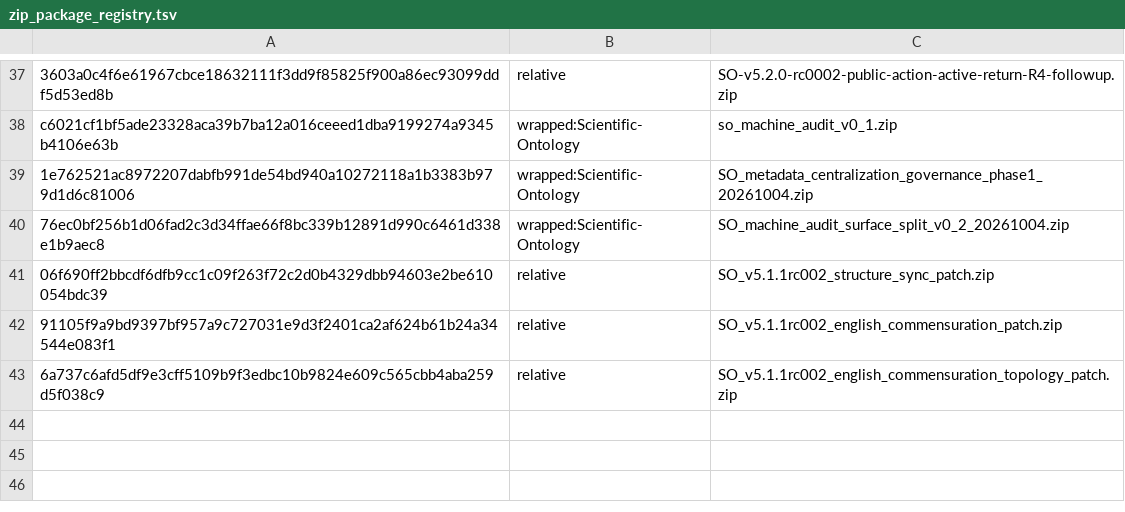
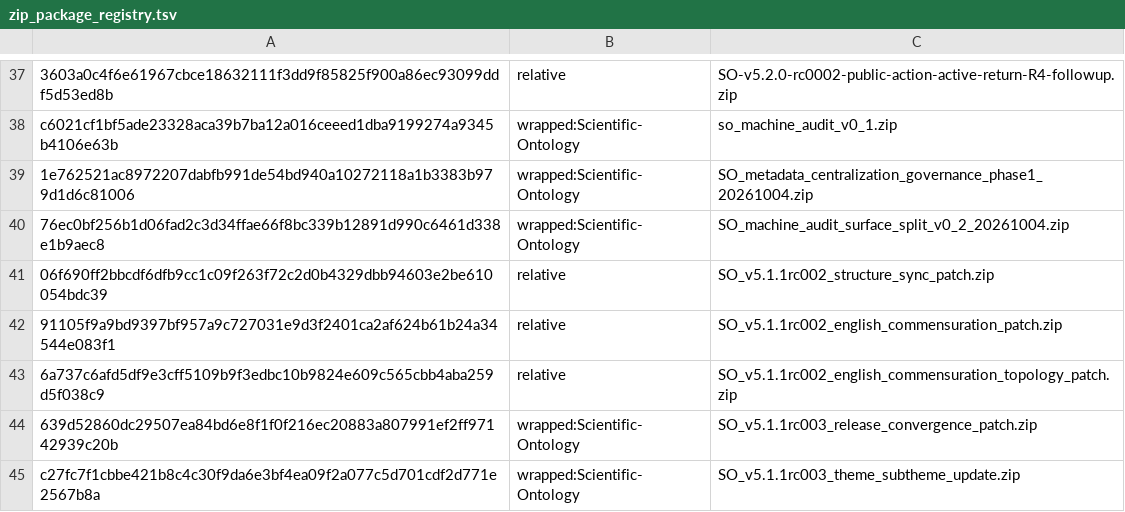
Before and after one commit to SelleCelery/Scientific-Ontology, a TSV file: tools/zip_package_registry.tsv, drawn as a sheet; only a part is shown, gaps mark what is left out.

Commit message:
docs: converge v5.1.1 release interface

```diff
--- a/tools/zip_package_registry.tsv
+++ b/tools/zip_package_registry.tsv
@@ -43 +43,3 @@ c6021cf1bf5ade23328aca39b7ba12a016ceeed1dba9199274a9345b4106e63b	wrapped:Scienti
 6a737c6afd5df9e3cff5109b9f3edbc10b9824e609c565cbb4aba259d5f038c9	relative	SO_v5.1.1rc002_english_commensuration_topology_patch.zip
+639d52860dc29507ea84bd6e8f1f0f216ec20883a807991ef2ff97142939c20b	wrapped:Scientific-Ontology	SO_v5.1.1rc003_release_convergence_patch.zip
+c27fc7f1cbbe421b8c4c30f9da6e3bf4ea09f2a077c5d701cdf2d771e2567b8a	wrapped:Scientific-Ontology	SO_v5.1.1rc003_theme_subtheme_update.zip
```
Also changed, not shown: 17 other files.
